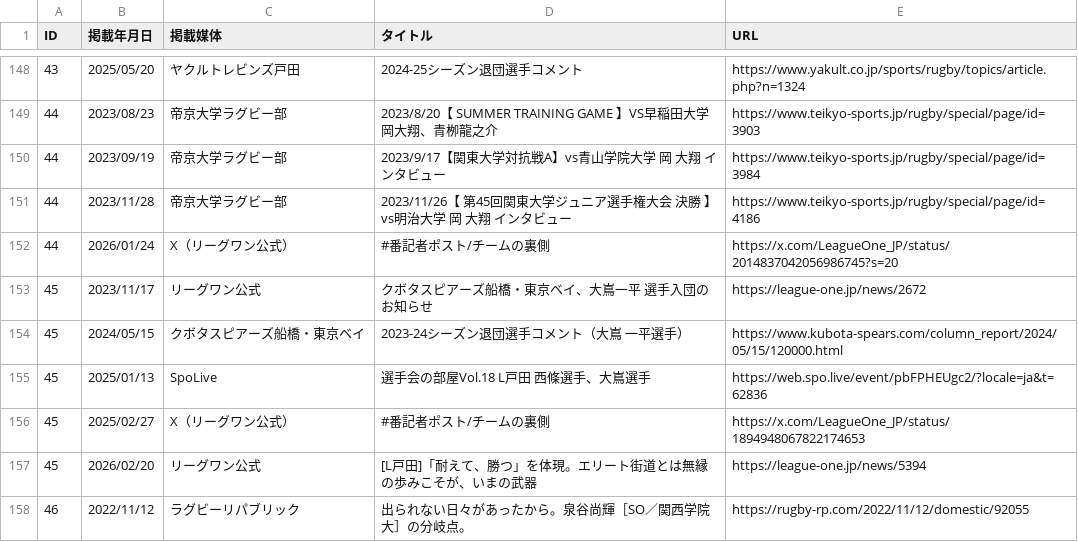
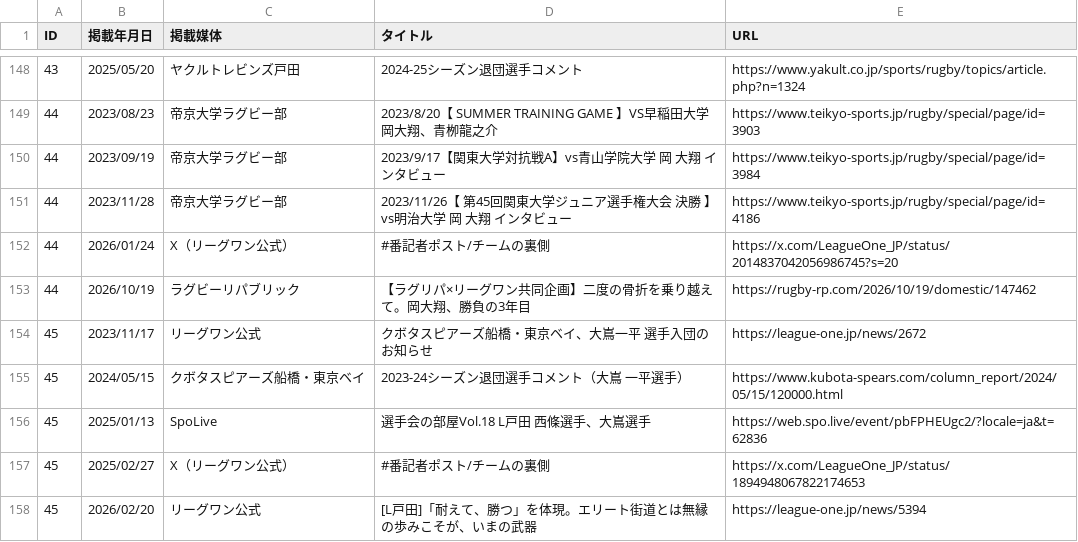
Before and after one commit to shoichitoyama1976/toda-rugby-player-clips, a CSV file: src/data/clips.csv, drawn as a sheet; only a part is shown, gaps mark what is left out; the shorter side is filled out with more unchanged rows.

Commit message:
岡大翔のラグビーリパブリックの記事を足す。

```diff
--- a/src/data/clips.csv
+++ b/src/data/clips.csv
@@ -152,2 +152,3 @@
 "44","2026/01/24","X（リーグワン公式）","#番記者ポスト/チームの裏側","https://x.com/LeagueOne_JP/status/2014837042056986745?s=20",""
+"44","2026/10/19","ラグビーリパブリック","【ラグリパ×リーグワン共同企画】二度の骨折を乗り越えて。岡大翔、勝負の3年目","https://rugby-rp.com/2026/10/19/domestic/147462",""
 "45","2023/11/17","リーグワン公式","クボタスピアーズ船橋・東京ベイ、大嶌一平 選手入団のお知らせ","https://league-one.jp/news/2672",""
```
